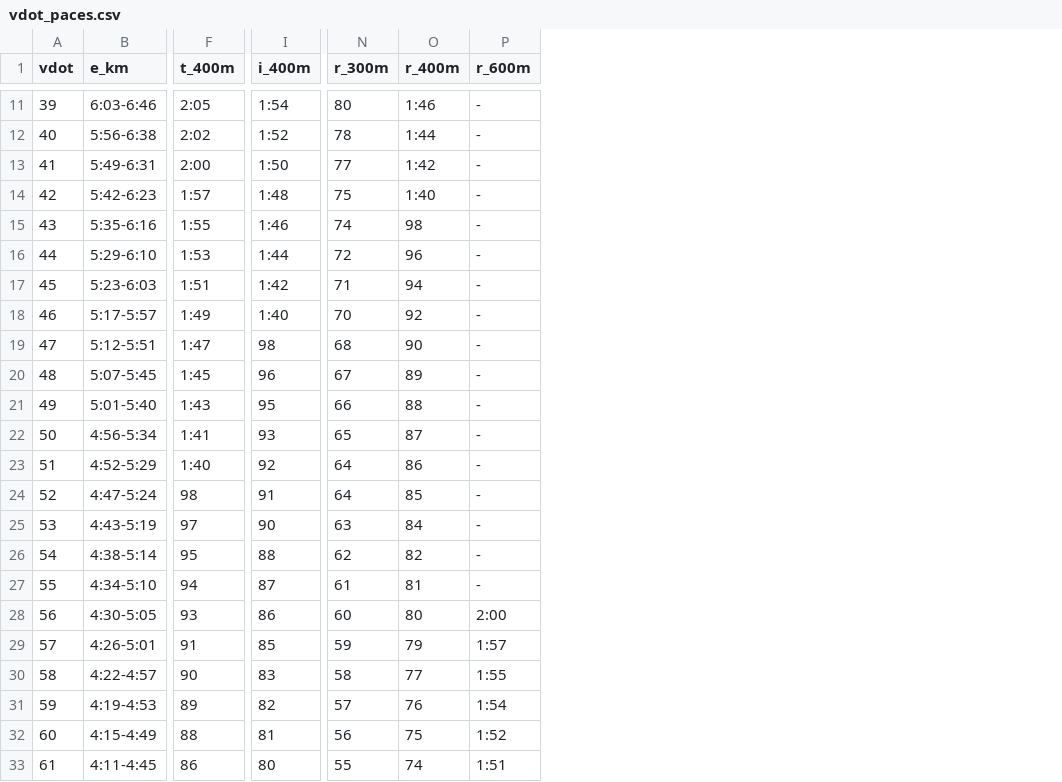
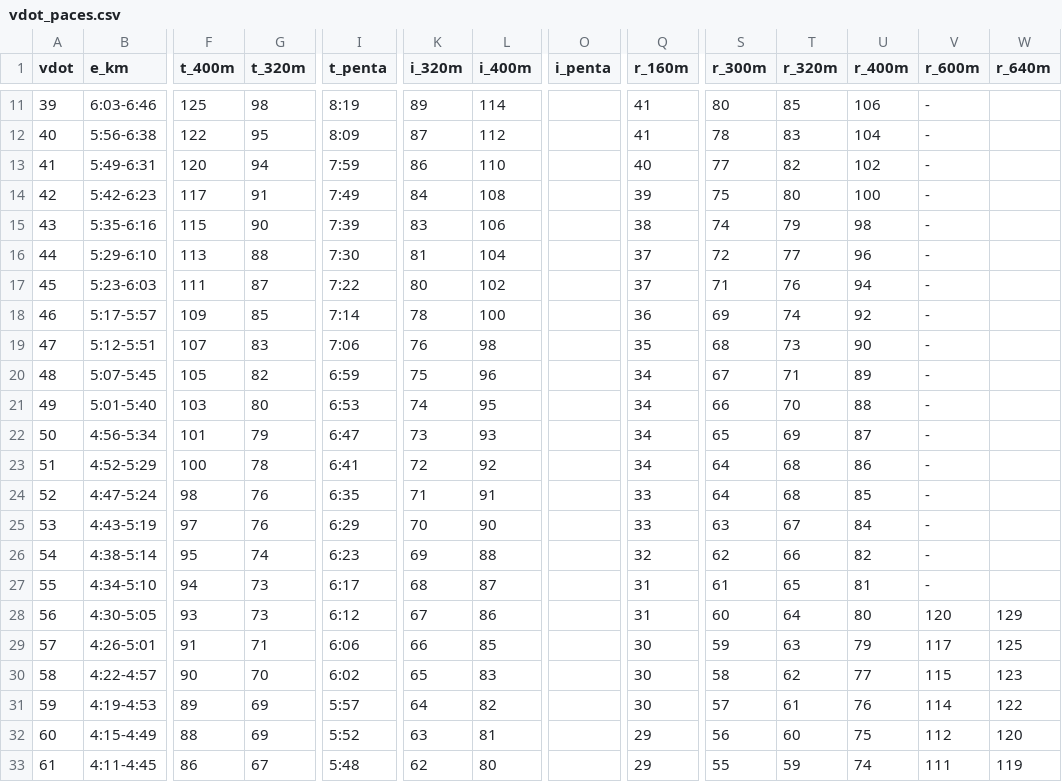
Before and after one commit to EricGoldwein/run320, a CSV file: wingo-bets/public/vdot_paces.csv, drawn as a sheet; only a part is shown, gaps mark what is left out; addresses are those after the commit; the diff covers the shown part only; the diff names each change by its address in the sheet, - before the commit and + after, or states it on an @@ line.

```diff
--- a/wingo-bets/public/vdot_paces.csv
+++ b/wingo-bets/public/vdot_paces.csv
+column G (t_320m), rows 11-33: 98 | 95 | 94 | 91 | 90 | 88 | 87 | 85 | 83 | 82 | 80 | 79 | 78 | 76 | 76 | 74 | 73 | 73 | 71 | 70 | 69 | 69 | 67
+column I (t_penta), rows 11-33: 8:19 | 8:09 | 7:59 | 7:49 | 7:39 | 7:30 | 7:22 | 7:14 | 7:06 | 6:59 | 6:53 | 6:47 | 6:41 | 6:35 | 6:29 | 6:23 | 6:17 | 6:12 | 6:06 | 6:02 | 5:57 | 5:52 | 5:48
+column K (i_320m), rows 11-33: 89 | 87 | 86 | 84 | 83 | 81 | 80 | 78 | 76 | 75 | 74 | 73 | 72 | 71 | 70 | 69 | 68 | 67 | 66 | 65 | 64 | 63 | 62
+column O (i_penta), empty
+column Q (r_160m), rows 11-33: 41 | 41 | 40 | 39 | 38 | 37 | 37 | 36 | 35 | 34 | 34 | 34 | 34 | 33 | 33 | 32 | 31 | 31 | 30 | 30 | 30 | 29 | 29
+column T (r_320m), rows 11-33: 85 | 83 | 82 | 80 | 79 | 77 | 76 | 74 | 73 | 71 | 70 | 69 | 68 | 68 | 67 | 66 | 65 | 64 | 63 | 62 | 61 | 60 | 59
+column W (r_640m), rows 28-33: 129 | 125 | 123 | 122 | 120 | 119
-F11 (t_400m): 2:05
+F11 (t_400m): 125
-L11 (i_400m): 1:54
+L11 (i_400m): 114
-U11 (r_400m): 1:46
+U11 (r_400m): 106
-F12 (t_400m): 2:02
+F12 (t_400m): 122
-L12 (i_400m): 1:52
+L12 (i_400m): 112
-U12 (r_400m): 1:44
+U12 (r_400m): 104
-F13 (t_400m): 2:00
+F13 (t_400m): 120
-L13 (i_400m): 1:50
+L13 (i_400m): 110
-U13 (r_400m): 1:42
+U13 (r_400m): 102
-F14 (t_400m): 1:57
+F14 (t_400m): 117
-L14 (i_400m): 1:48
+L14 (i_400m): 108
-U14 (r_400m): 1:40
+U14 (r_400m): 100
-F15 (t_400m): 1:55
+F15 (t_400m): 115
-L15 (i_400m): 1:46
+L15 (i_400m): 106
-F16 (t_400m): 1:53
+F16 (t_400m): 113
-L16 (i_400m): 1:44
+L16 (i_400m): 104
-F17 (t_400m): 1:51
+F17 (t_400m): 111
-L17 (i_400m): 1:42
+L17 (i_400m): 102
-F18 (t_400m): 1:49
+F18 (t_400m): 109
-L18 (i_400m): 1:40
+L18 (i_400m): 100
-S18 (r_300m): 70
+S18 (r_300m): 69
-F19 (t_400m): 1:47
+F19 (t_400m): 107
-F20 (t_400m): 1:45
+F20 (t_400m): 105
-F21 (t_400m): 1:43
+F21 (t_400m): 103
-F22 (t_400m): 1:41
+F22 (t_400m): 101
-F23 (t_400m): 1:40
+F23 (t_400m): 100
-V28 (r_600m): 2:00
+V28 (r_600m): 120
-V29 (r_600m): 1:57
+V29 (r_600m): 117
-V30 (r_600m): 1:55
+V30 (r_600m): 115
-V31 (r_600m): 1:54
+V31 (r_600m): 114
-V32 (r_600m): 1:52
+V32 (r_600m): 112
-V33 (r_600m): 1:51
+V33 (r_600m): 111
```
Also changed, not shown: 53 edited cells elsewhere in this file, 5 other files.
